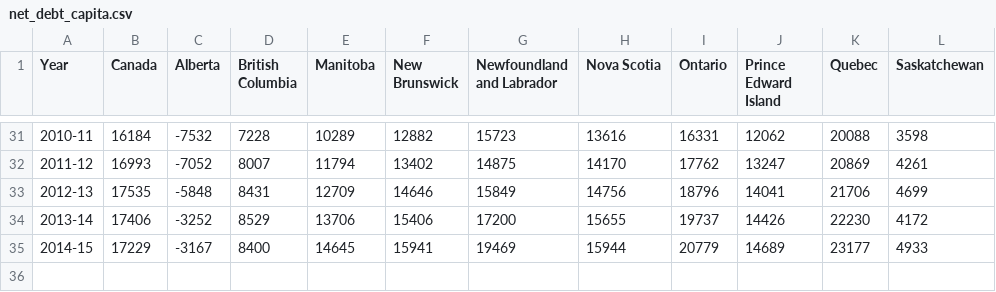
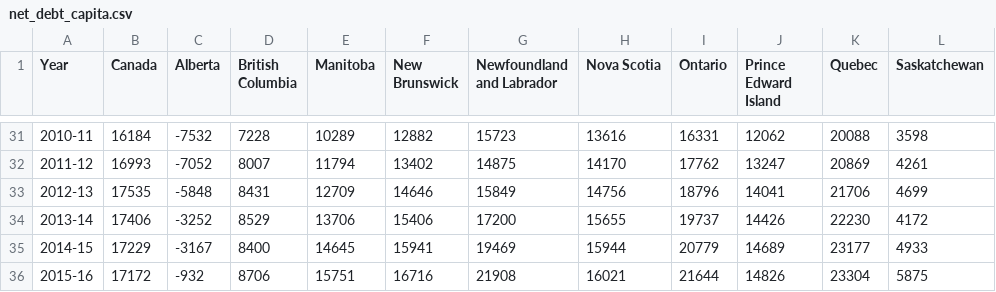
Before and after one commit to pcclarke/3pats, a CSV file: data/net_debt_capita.csv, drawn as a sheet; only a part is shown, gaps mark what is left out; the diff names each change by its address in the sheet, - before the commit and + after, or states it on an @@ line.

```diff
--- a/data/net_debt_capita.csv
+++ b/data/net_debt_capita.csv
+row 36: 2015-16 | 17172 | -932 | 8706 | 15751 | 16716 | 21908 | 16021 | 21644 | 14826 | 23304 | 5875
```
Also changed, not shown: data/net_debt.csv, data/net_debt_gdp.csv, 1 other file.
